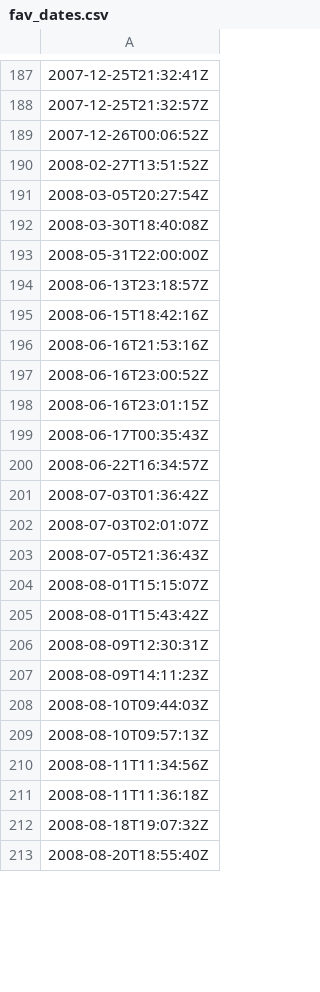
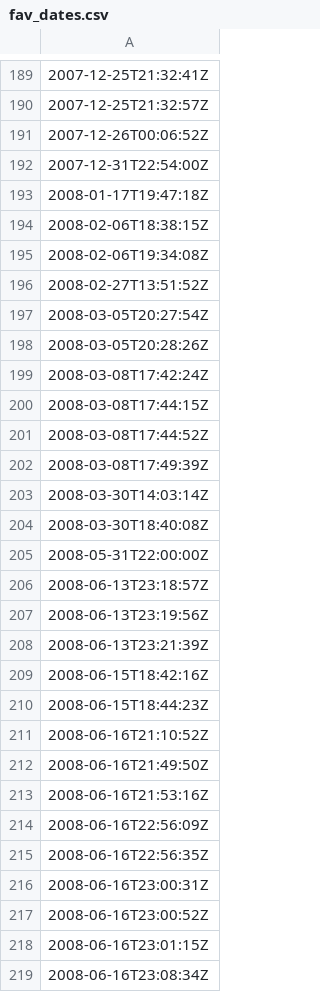
Before and after one commit to beat843796/photo-fav-dateranges, a CSV file: fav_dates.csv, drawn as a sheet; only a part is shown, gaps mark what is left out; the shorter side is filled out with more unchanged rows; the diff covers the shown part only; the diff names each change by its address in the sheet, - before the commit and + after, or states it on an @@ line.

Commit message:
dates udpate

```diff
--- a/fav_dates.csv
+++ b/fav_dates.csv
+row 192: 2007-12-31T22:54:00Z
+row 193: 2008-01-17T19:47:18Z
+row 194: 2008-02-06T18:38:15Z
+row 195: 2008-02-06T19:34:08Z
+row 198: 2008-03-05T20:28:26Z
+row 199: 2008-03-08T17:42:24Z
+row 200: 2008-03-08T17:44:15Z
+row 201: 2008-03-08T17:44:52Z
+row 202: 2008-03-08T17:49:39Z
+row 203: 2008-03-30T14:03:14Z
+row 207: 2008-06-13T23:19:56Z
+row 208: 2008-06-13T23:21:39Z
+row 210: 2008-06-15T18:44:23Z
+row 211: 2008-06-16T21:10:52Z
+row 212: 2008-06-16T21:49:50Z
+row 214: 2008-06-16T22:56:09Z
+row 215: 2008-06-16T22:56:35Z
+row 216: 2008-06-16T23:00:31Z
+row 219: 2008-06-16T23:08:34Z
```
Also changed, not shown: 114 added rows elsewhere in this file.
